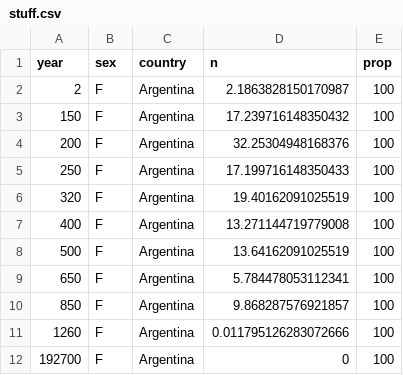
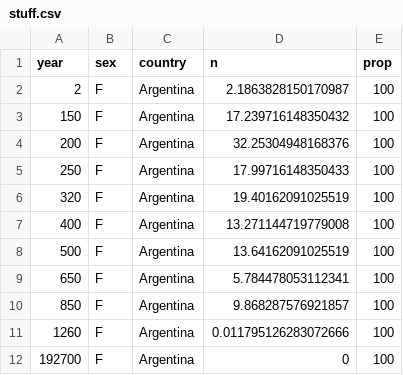
Before and after one commit to issler92/csvs, a CSV file: stuff.csv, drawn as a sheet.

Commit message:
Update stuff.csv

```diff
--- a/stuff.csv
+++ b/stuff.csv
@@ -4,3 +4,3 @@ year,sex,country,n,prop
 200,F,Argentina,32.25304948168376,100
-250,F,Argentina,17.199716148350433,100
+250,F,Argentina,17.99716148350433,100
 320,F,Argentina,19.40162091025519,100
```
